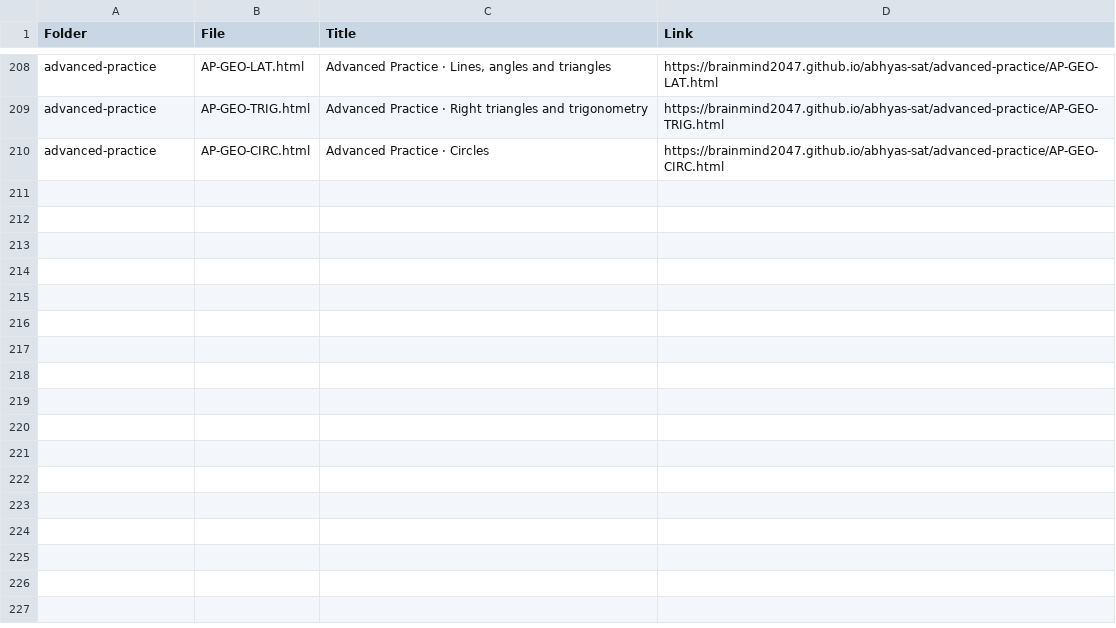
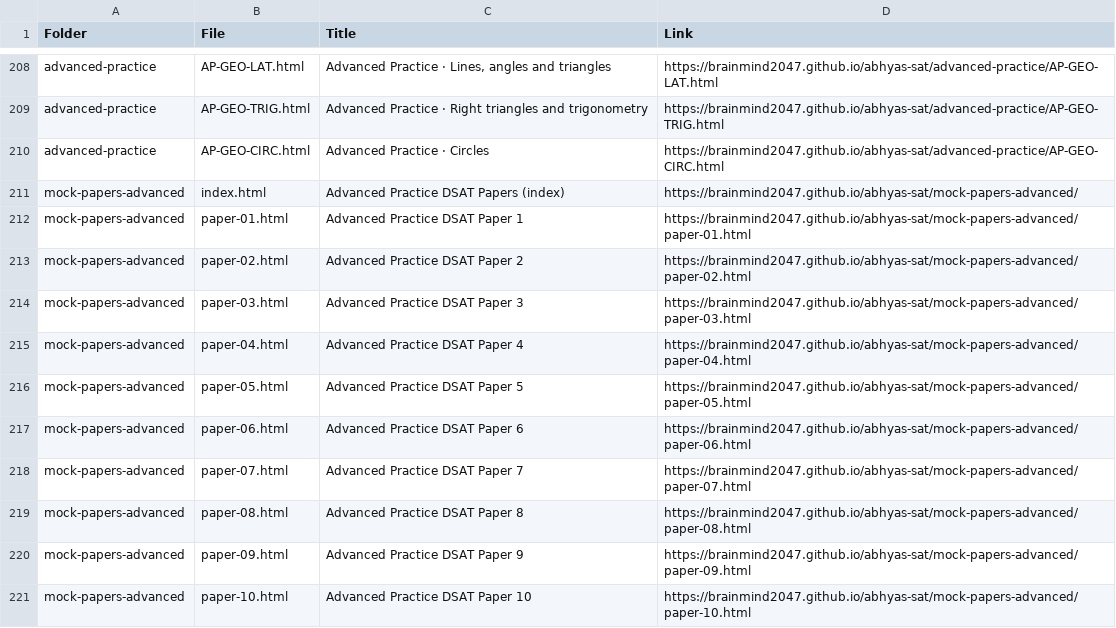
Before and after one commit to brainmind2047/abhyas-sat, a CSV file: LINKS.csv, drawn as a sheet; only a part is shown, gaps mark what is left out.

```diff
--- a/LINKS.csv
+++ b/LINKS.csv
@@ -210 +210,12 @@ advanced-practice,AP-GEO-TRIG.html,Advanced Practice · Right triangles and trig
 advanced-practice,AP-GEO-CIRC.html,Advanced Practice · Circles,https://brainmind2047.github.io/abhyas-sat/advanced-practice/AP-GEO-CIRC.html
+mock-papers-advanced,index.html,Advanced Practice DSAT Papers (index),https://brainmind2047.github.io/abhyas-sat/mock-papers-advanced/
+mock-papers-advanced,paper-01.html,Advanced Practice DSAT Paper 1,https://brainmind2047.github.io/abhyas-sat/mock-papers-advanced/paper-01.html
+mock-papers-advanced,paper-02.html,Advanced Practice DSAT Paper 2,https://brainmind2047.github.io/abhyas-sat/mock-papers-advanced/paper-02.html
+mock-papers-advanced,paper-03.html,Advanced Practice DSAT Paper 3,https://brainmind2047.github.io/abhyas-sat/mock-papers-advanced/paper-03.html
+mock-papers-advanced,paper-04.html,Advanced Practice DSAT Paper 4,https://brainmind2047.github.io/abhyas-sat/mock-papers-advanced/paper-04.html
+mock-papers-advanced,paper-05.html,Advanced Practice DSAT Paper 5,https://brainmind2047.github.io/abhyas-sat/mock-papers-advanced/paper-05.html
+mock-papers-advanced,paper-06.html,Advanced Practice DSAT Paper 6,https://brainmind2047.github.io/abhyas-sat/mock-papers-advanced/paper-06.html
+mock-papers-advanced,paper-07.html,Advanced Practice DSAT Paper 7,https://brainmind2047.github.io/abhyas-sat/mock-papers-advanced/paper-07.html
+mock-papers-advanced,paper-08.html,Advanced Practice DSAT Paper 8,https://brainmind2047.github.io/abhyas-sat/mock-papers-advanced/paper-08.html
+mock-papers-advanced,paper-09.html,Advanced Practice DSAT Paper 9,https://brainmind2047.github.io/abhyas-sat/mock-papers-advanced/paper-09.html
+mock-papers-advanced,paper-10.html,Advanced Practice DSAT Paper 10,https://brainmind2047.github.io/abhyas-sat/mock-papers-advanced/paper-10.html
```
Also changed, not shown: 13 other files.
